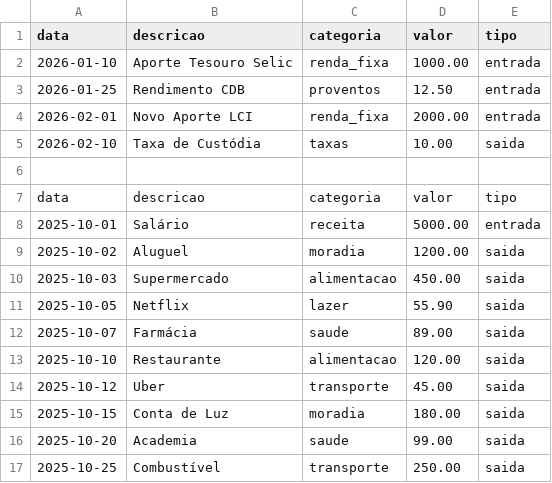
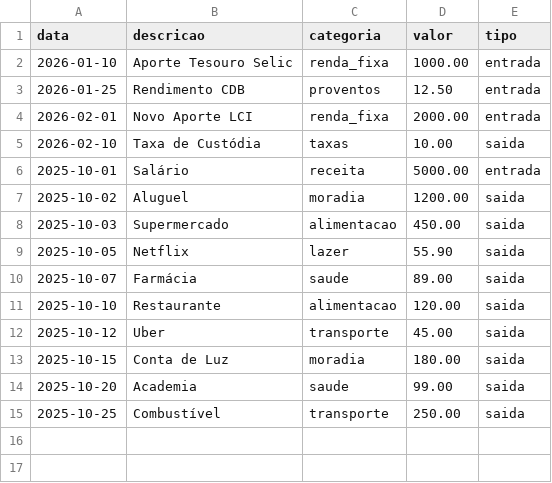
Before and after one commit to enricobarbaresco/dio-lab-bia-do-futuro, a CSV file: data/transacoes.csv, drawn as a sheet; the diff names each change by its address in the sheet, - before the commit and + after, or states it on an @@ line.

Commit message:
Update transacoes.csv

```diff
--- a/data/transacoes.csv
+++ b/data/transacoes.csv
-row 6: (empty)
-row 7: data | descricao | categoria | valor | tipo
```
